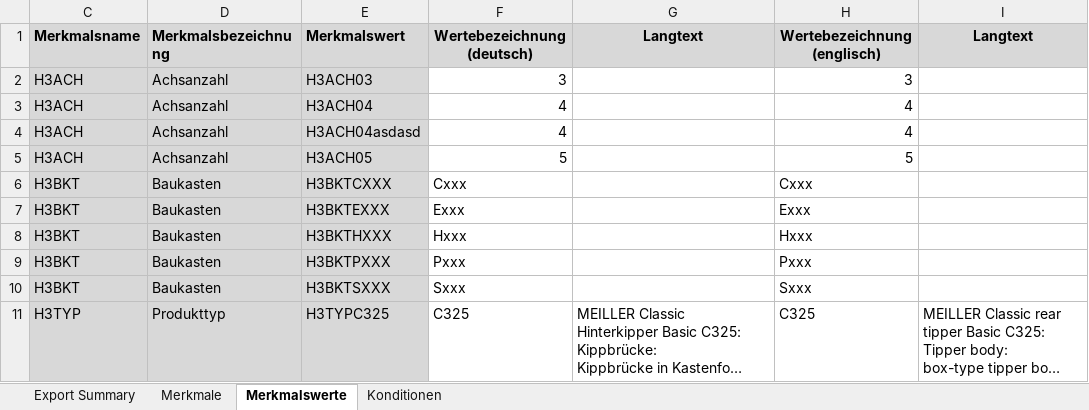
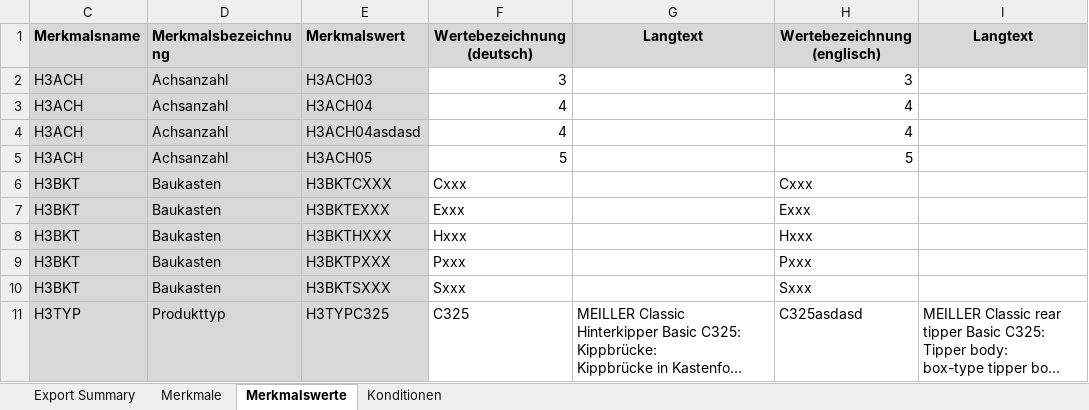
Before and after one commit to shaunjohnson79-Projects/ttlicious, an Excel workbook: 20210323 Hinterkipper_de en_finala.xlsx, sheet Merkmalswerte, drawn as a sheet; only a part is shown; long unchanged cells end in …; values as stored, in another font and other column widths than the file's, no borders; the diff covers the shown part only; the diff names each change by its address in the sheet, - before the commit and + after, or states it on an @@ line.

```diff
--- a/20210323 Hinterkipper_de en_finala.xlsx (sheet Merkmalswerte)
+++ b/20210323 Hinterkipper_de en_finala.xlsx (sheet Merkmalswerte)
-H11 (Wertebezeichnung (englisch)): C325
+H11 (Wertebezeichnung (englisch)): C325asdasd
```
Also changed, not shown: 1 edited cell elsewhere in this sheet, 4 other files.
